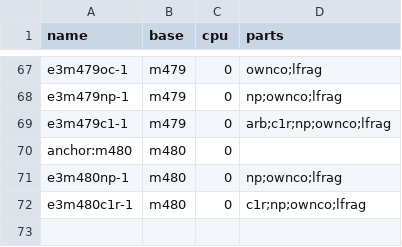
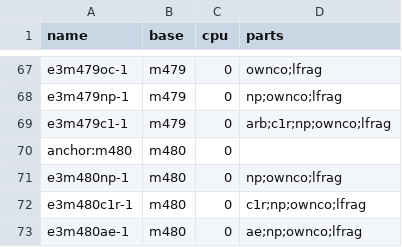
Before and after one commit to yasumorishima/kaggle-competitions, a CSV file: enveda-casmi26/eval/lb_parts.csv, drawn as a sheet; only a part is shown, gaps mark what is left out; the diff names each change by its address in the sheet, - before the commit and + after, or states it on an @@ line.

```diff
--- a/enveda-casmi26/eval/lb_parts.csv
+++ b/enveda-casmi26/eval/lb_parts.csv
+row 73: e3m480ae-1 | m480 | 0 | ae;np;ownco;lfrag
```
Also changed, not shown: 8 other files.
